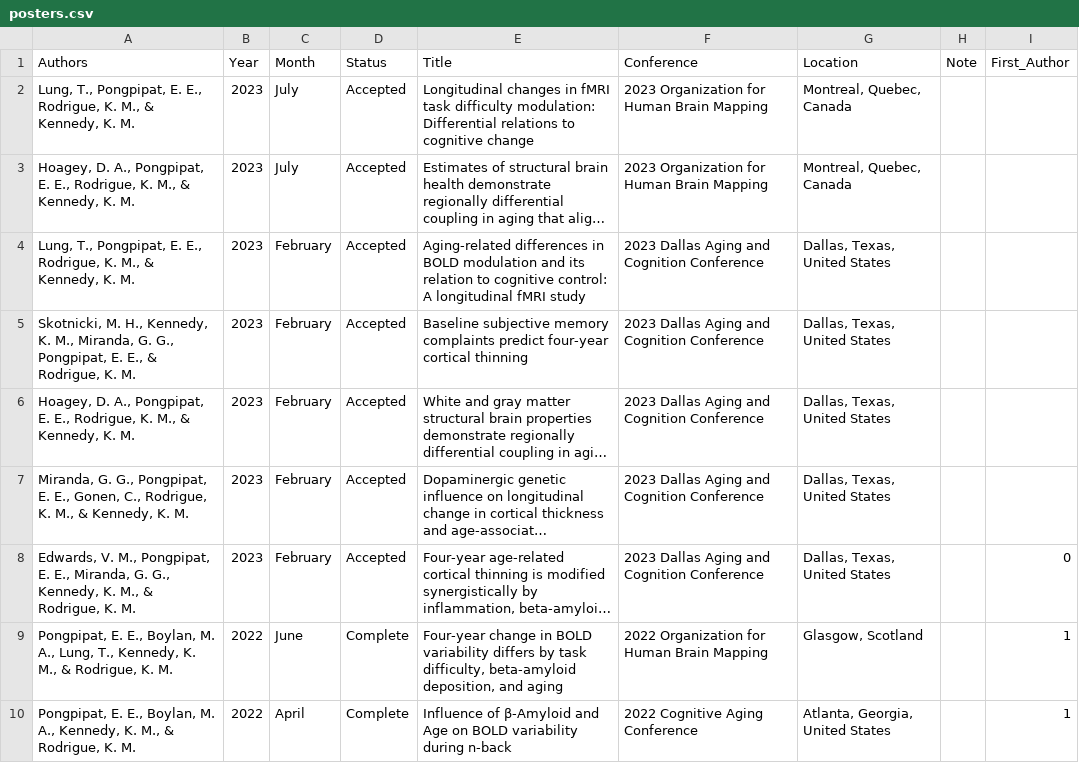
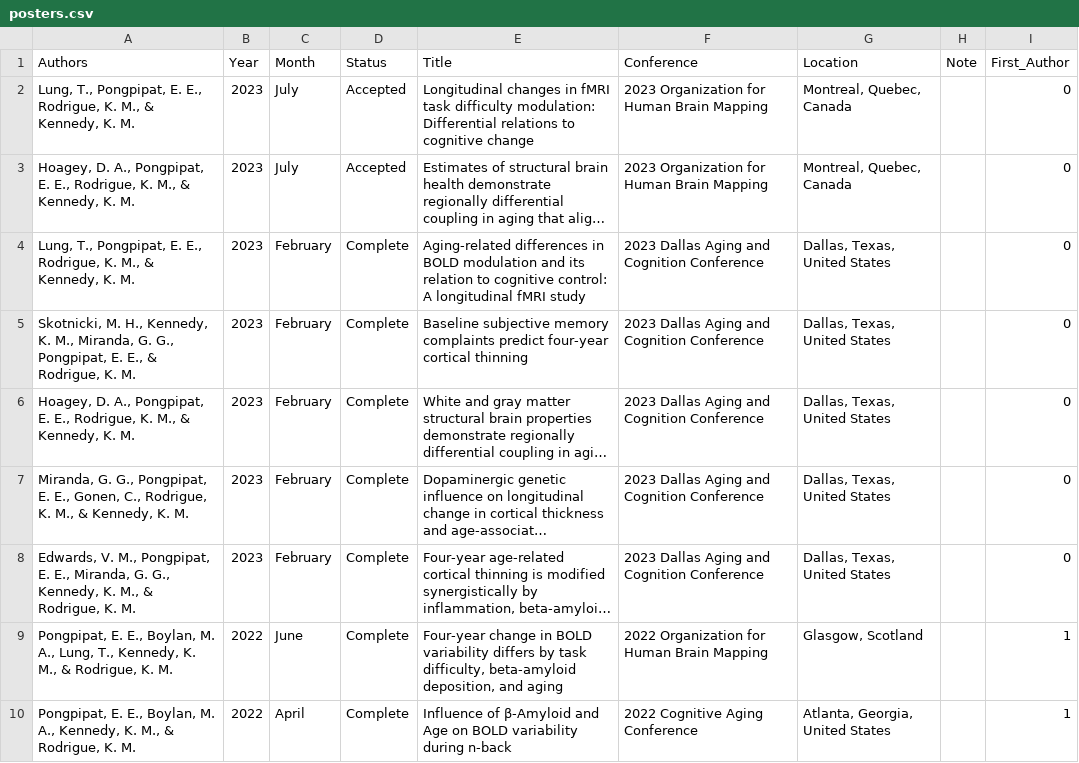
Before and after one commit to epongpipat/epongpipat.github.io, a CSV file: posters.csv, drawn as a sheet; only a part is shown; long unchanged cells end in …; the diff names each change by its address in the sheet, - before the commit and + after, or states it on an @@ line.

```diff
--- a/posters.csv
+++ b/posters.csv
-I2:I7 (First_Author): (empty)
+I2:I7 (First_Author): 0
-D4:D8 (Status): Accepted
+D4:D8 (Status): Complete
```
Also changed, not shown: publications.csv, 2 other files.
